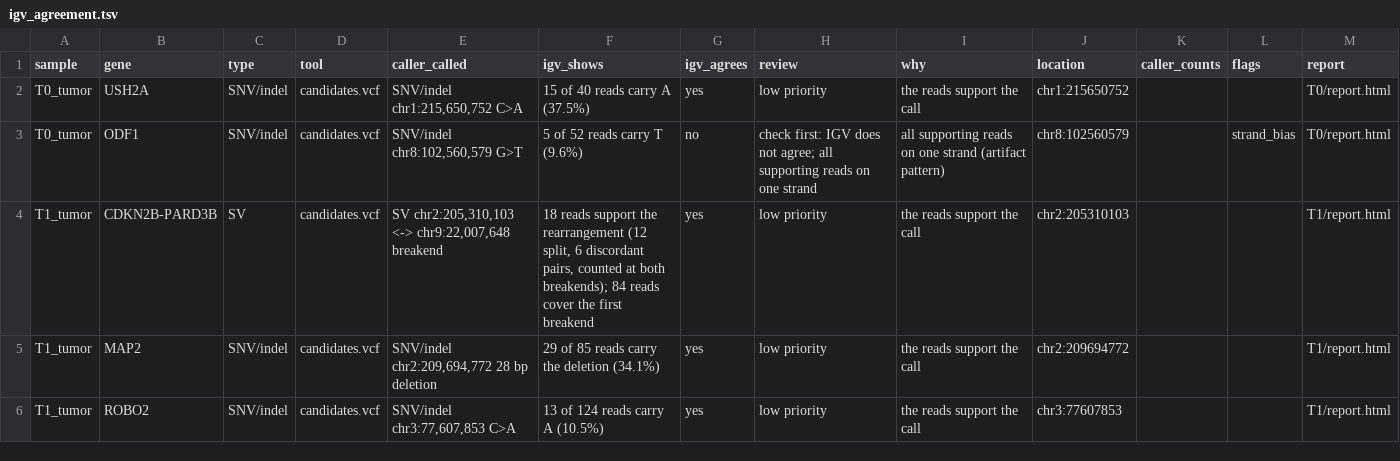
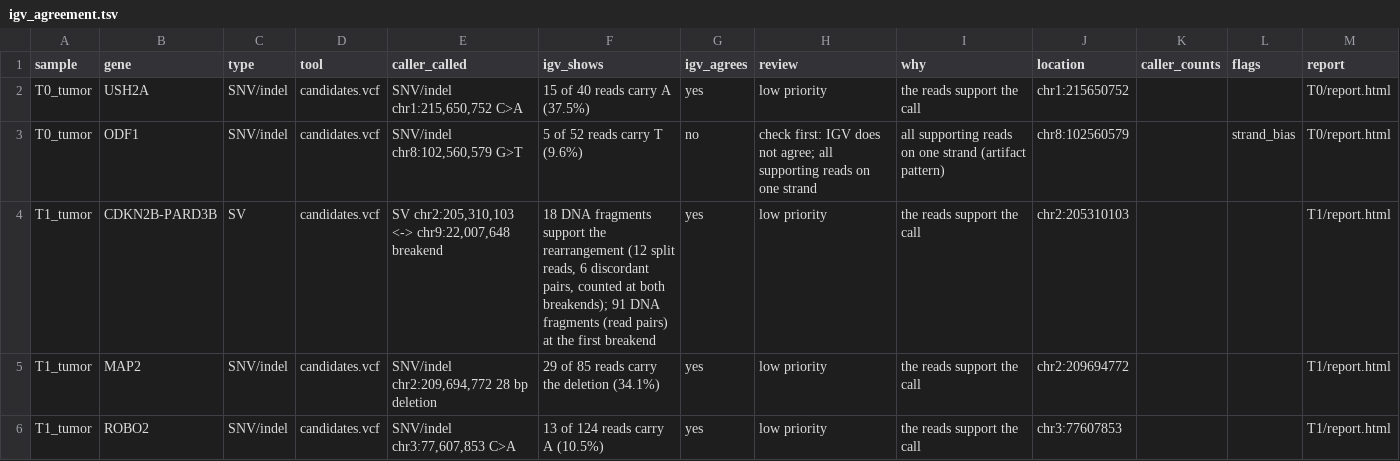
Before and after one commit to mgdouq-sudo/osteosarc-igv-validation, a TSV file: skill_results/igv_agreement.tsv, drawn as a sheet; only a part is shown.

```diff
--- a/skill_results/igv_agreement.tsv
+++ b/skill_results/igv_agreement.tsv
@@ -3,3 +3,3 @@ T0_tumor	USH2A	SNV/indel	candidates.vcf	SNV/indel chr1:215,650,752 C>A	15 of 40
 T0_tumor	ODF1	SNV/indel	candidates.vcf	SNV/indel chr8:102,560,579 G>T	5 of 52 reads carry T (9.6%)	no	check first: IGV does not agree; all supporting reads on one strand	all supporting reads on one strand (artifact pattern)	chr8:102560579		strand_bias	T0/report.html
-T1_tumor	CDKN2B-PARD3B	SV	candidates.vcf	SV chr2:205,310,103 <-> chr9:22,007,648 breakend	18 reads support the rearrangement (12 split, 6 discordant pairs, counted at both breakends); 84 reads cover the first breakend	yes	low priority	the reads support the call	chr2:205310103			T1/report.html
+T1_tumor	CDKN2B-PARD3B	SV	candidates.vcf	SV chr2:205,310,103 <-> chr9:22,007,648 breakend	18 DNA fragments support the rearrangement (12 split reads, 6 discordant pairs, counted at both breakends); 91 DNA fragments (read pairs) at the first breakend	yes	low priority	the reads support the call	chr2:205310103			T1/report.html
 T1_tumor	MAP2	SNV/indel	candidates.vcf	SNV/indel chr2:209,694,772 28 bp deletion	29 of 85 reads carry the deletion (34.1%)	yes	low priority	the reads support the call	chr2:209694772			T1/report.html
```
Also changed, not shown: skill_results/T1/tables/support_counts.tsv, skill_results/summary.tsv, 37 other files.
